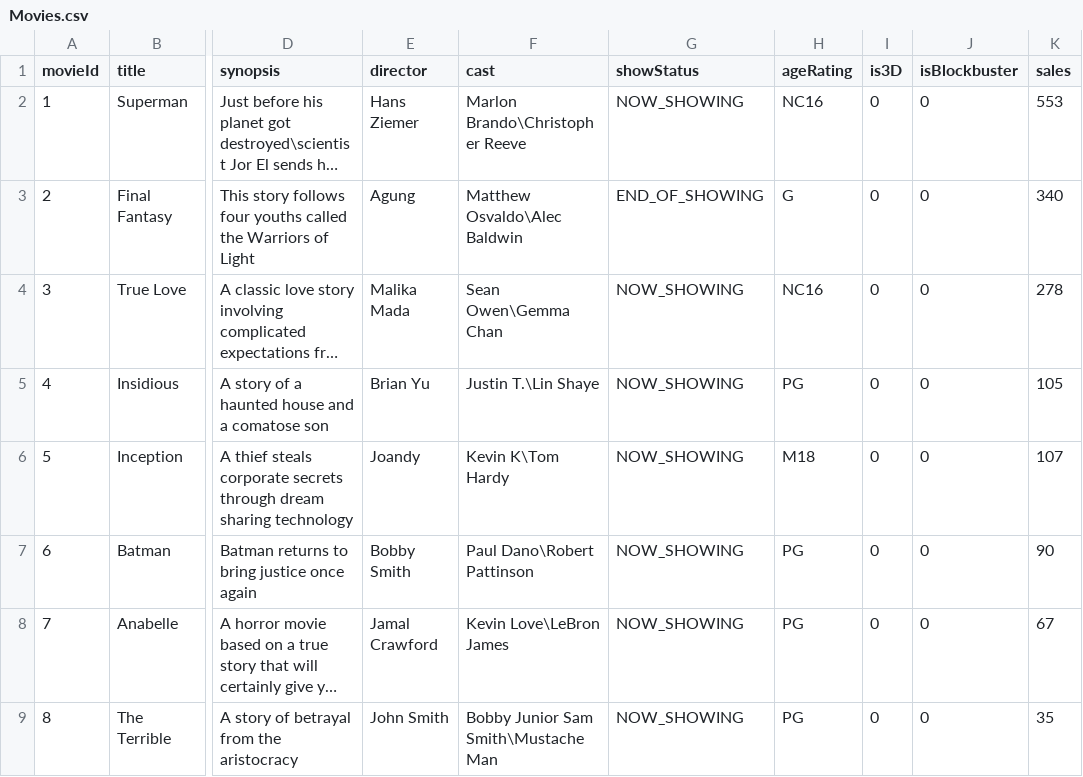
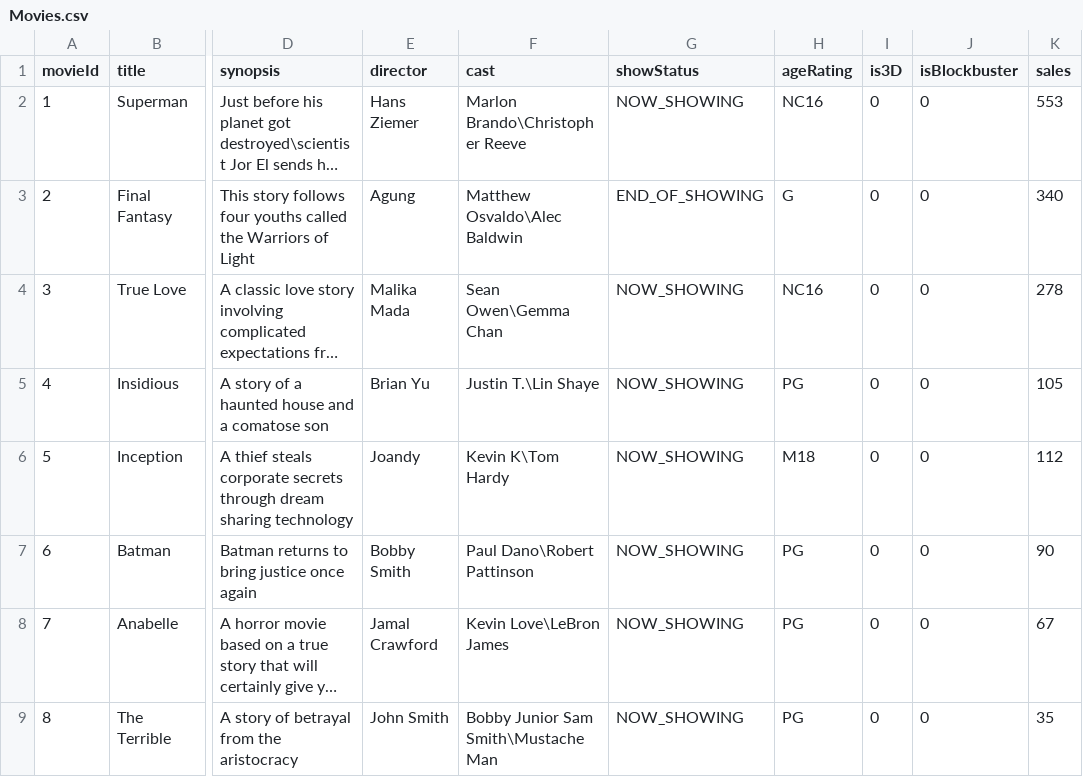
Before and after one commit to michac789/SC2002-MOBLIMA, a CSV file: src/database/Movie/Movies.csv, drawn as a sheet; only a part is shown, gaps mark what is left out; long unchanged cells end in …; the diff names each change by its address in the sheet, - before the commit and + after, or states it on an @@ line.

```diff
--- a/src/database/Movie/Movies.csv
+++ b/src/database/Movie/Movies.csv
-K6 (sales): 107
+K6 (sales): 112
```
Also changed, not shown: src/database/Cineplex/1/Showtime_3.csv, src/database/Cineplex/2/Showtime_1.csv, 10 other files.
